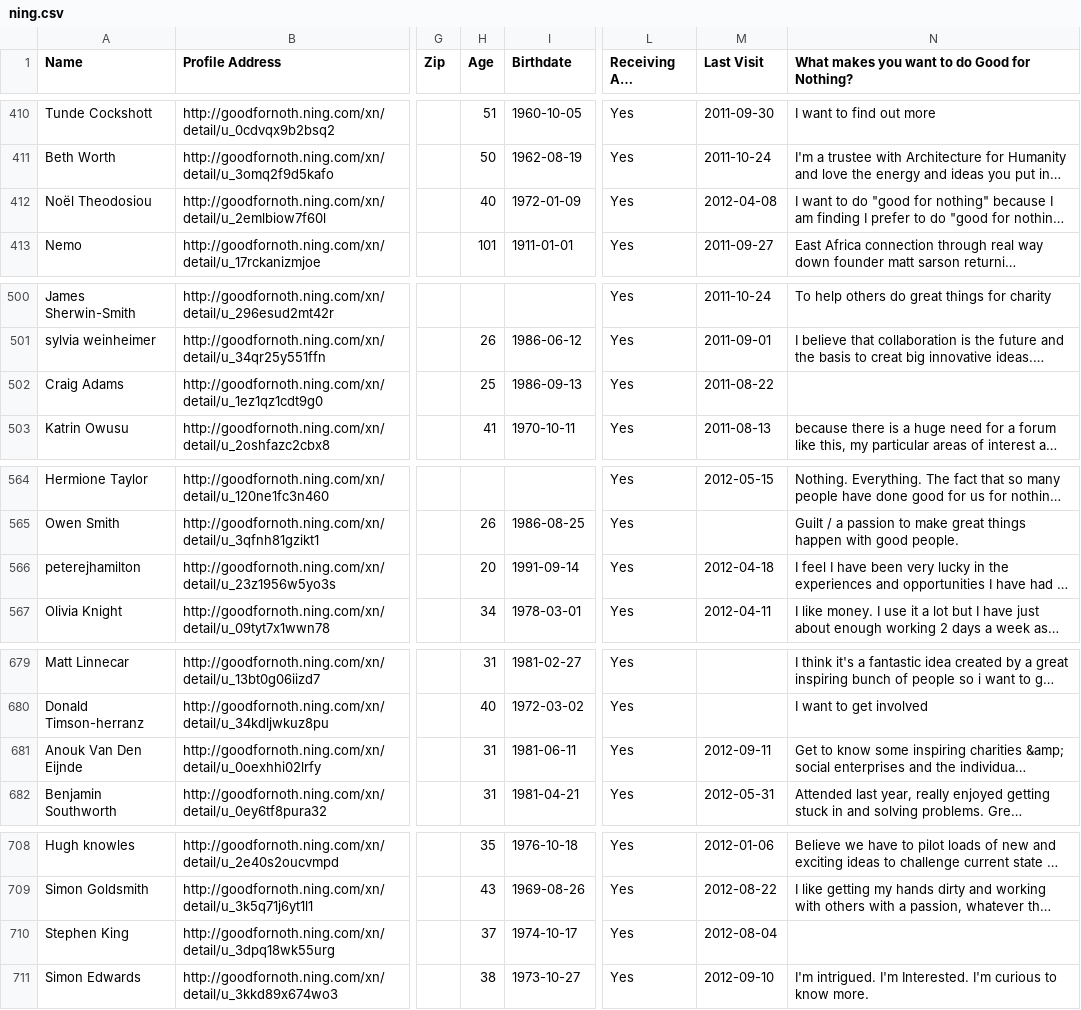
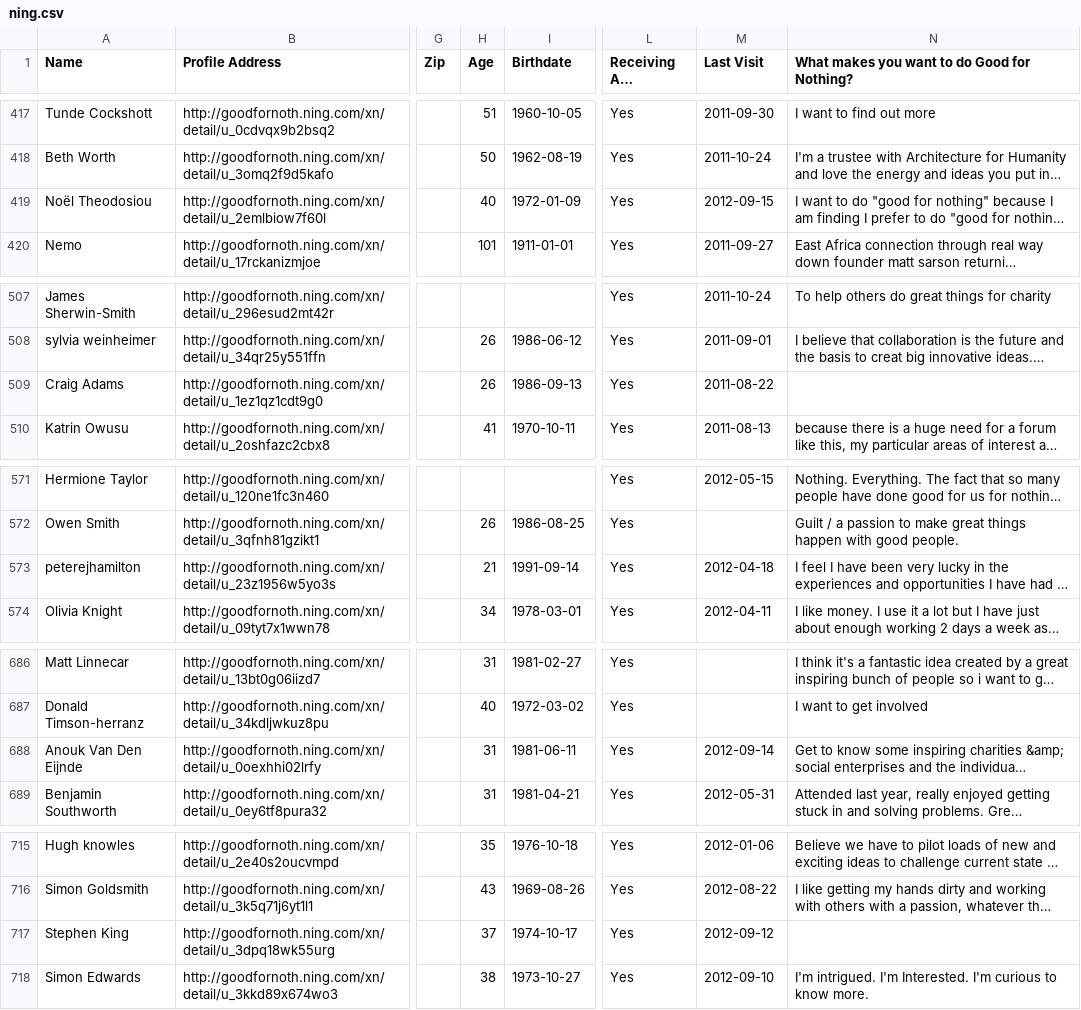
Before and after one commit to goodfornothing/goodfornothing, a CSV file: lib/samples/ning.csv, drawn as a sheet; only a part is shown, gaps mark what is left out; long unchanged cells end in …; addresses are those after the commit; the diff covers the shown part only; the diff names each change by its address in the sheet, - before the commit and + after, or states it on an @@ line.

```diff
--- a/lib/samples/ning.csv
+++ b/lib/samples/ning.csv
-M419 (Last Visit): 2012-04-08
+M419 (Last Visit): 2012-09-15
-H509 (Age): 25
+H509 (Age): 26
-H573 (Age): 20
+H573 (Age): 21
-M688 (Last Visit): 2012-09-11
+M688 (Last Visit): 2012-09-14
-M717 (Last Visit): 2012-08-04
+M717 (Last Visit): 2012-09-12
```
Also changed, not shown: 7 added rows and 13 edited cells elsewhere in this file, 1 other file.
